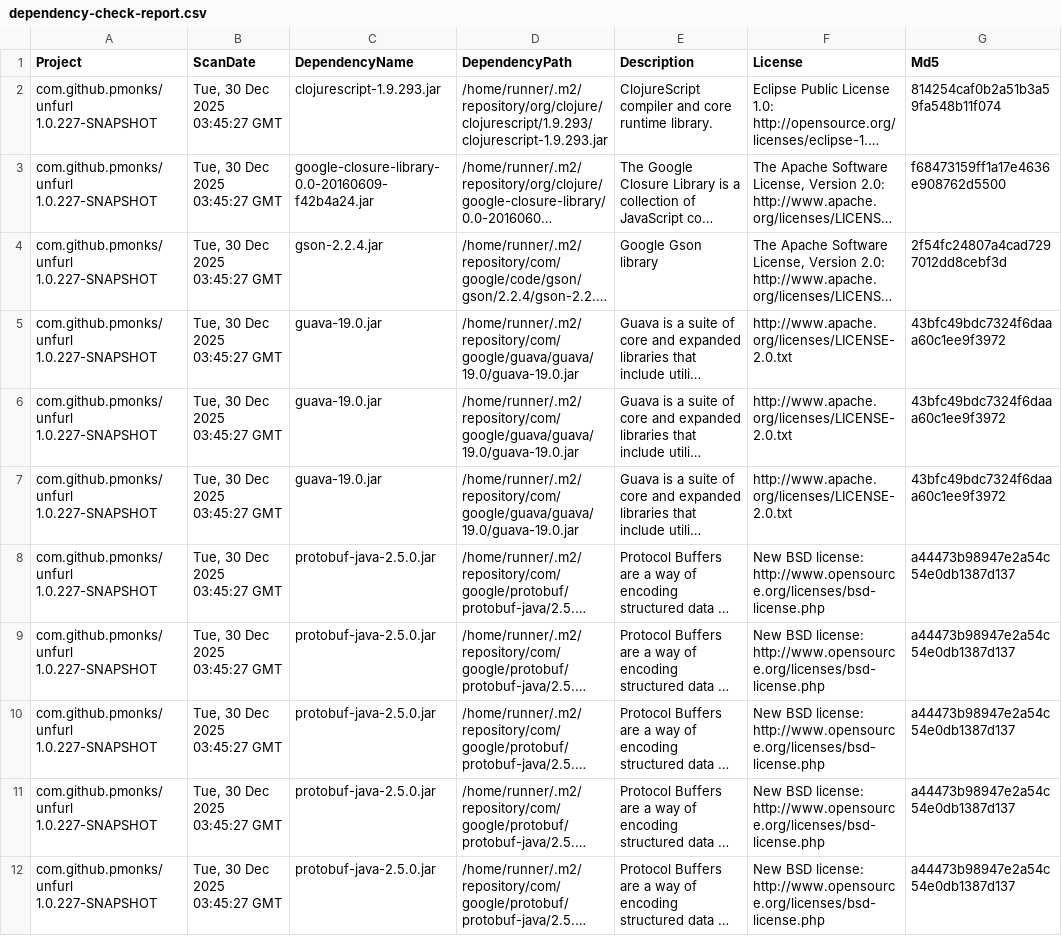
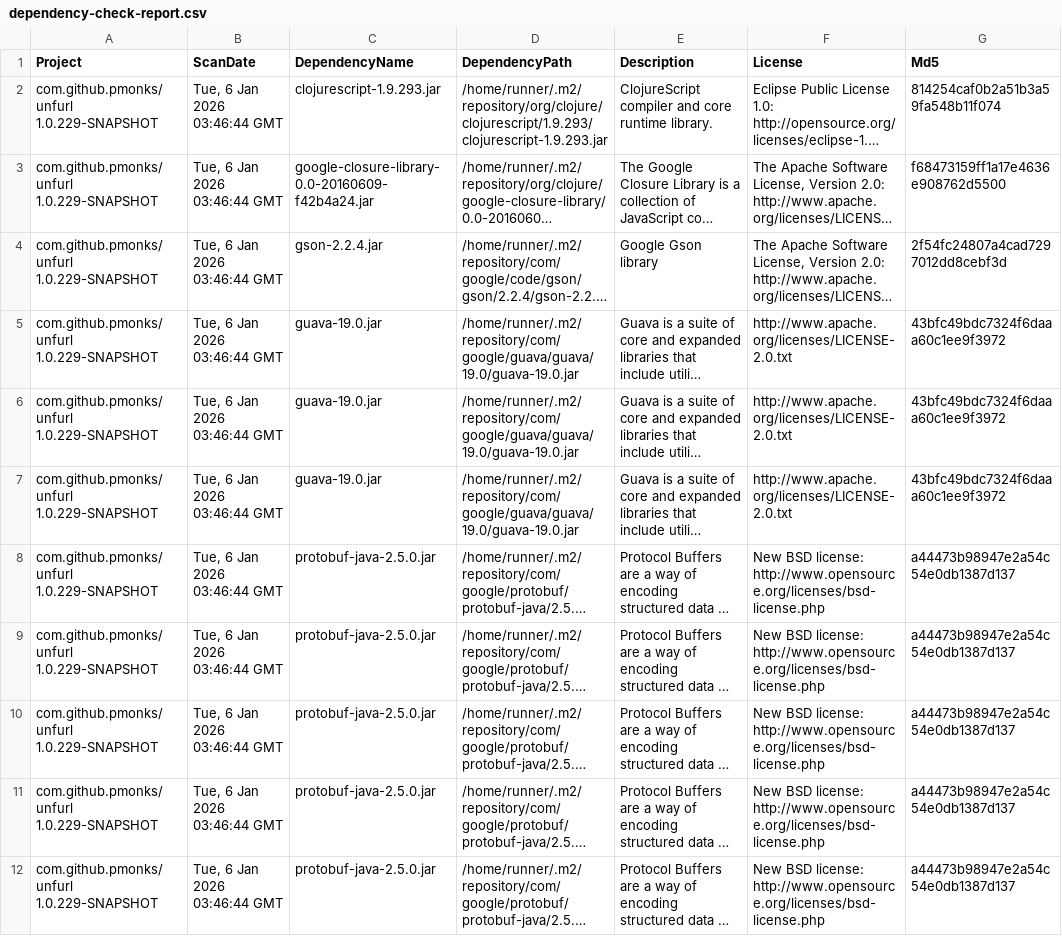
Before and after one commit to pmonks/unfurl, a CSV file: nvd/dependency-check-report.csv, drawn as a sheet; only a part is shown; long unchanged cells end in …; the diff names each change by its address in the sheet, - before the commit and + after, or states it on an @@ line.

```diff
--- a/nvd/dependency-check-report.csv
+++ b/nvd/dependency-check-report.csv
-A2:A12 (Project): com.github.pmonks/unfurl 1.0.227-SNAPSHOT
+A2:A12 (Project): com.github.pmonks/unfurl 1.0.229-SNAPSHOT
-B2:B12 (ScanDate): Tue, 30 Dec 2025 03:45:27 GMT
+B2:B12 (ScanDate): Tue, 6 Jan 2026 03:46:44 GMT
```
Also changed, not shown: 8 other files.
